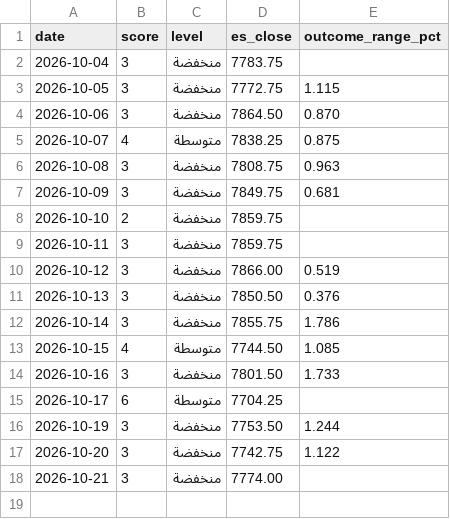
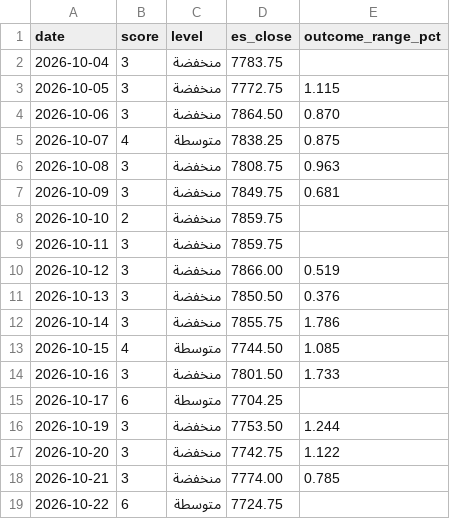
Before and after one commit to mshb4466/mirsad, a CSV file: history.csv, drawn as a sheet.

```diff
--- a/history.csv
+++ b/history.csv
@@ -17,2 +17,3 @@ date,score,level,es_close,outcome_range_pct
 2026-10-20,3,منخفضة,7742.75,1.122
-2026-10-21,3,منخفضة,7774.00,
+2026-10-21,3,منخفضة,7774.00,0.785
+2026-10-22,6,متوسطة,7724.75,
```
Also changed, not shown: 1 other file.
